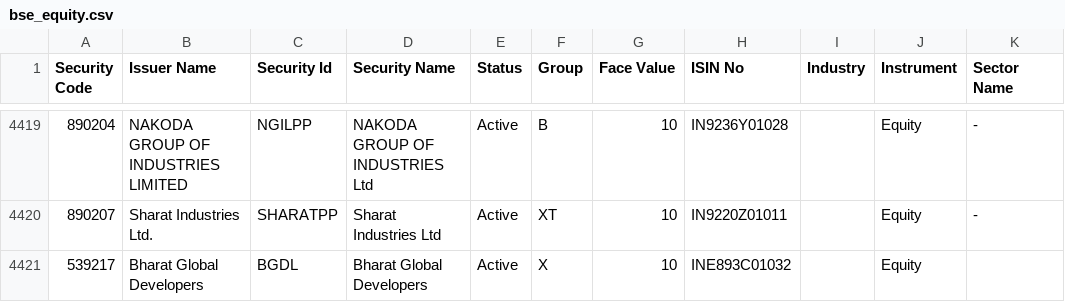
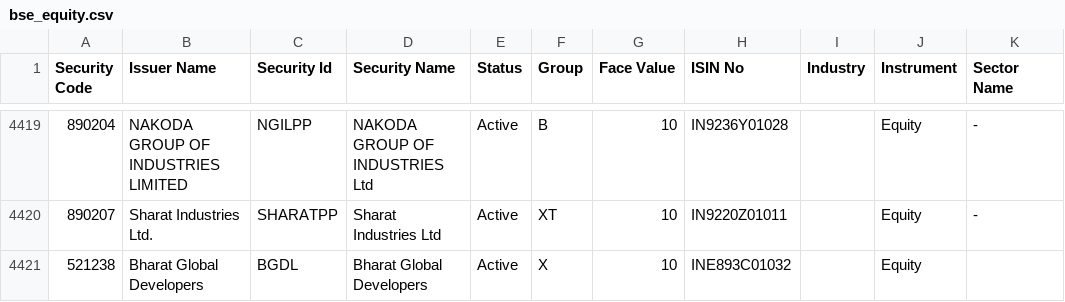
Before and after one commit to riyazpanarwala/riyaz-stocks-chart, a CSV file: public/bse_equity.csv, drawn as a sheet; only a part is shown, gaps mark what is left out; the diff names each change by its address in the sheet, - before the commit and + after, or states it on an @@ line.

Commit message:
bse code update for BGDL

```diff
--- a/public/bse_equity.csv
+++ b/public/bse_equity.csv
-A4421 (Security Code): 539217
+A4421 (Security Code): 521238
```
